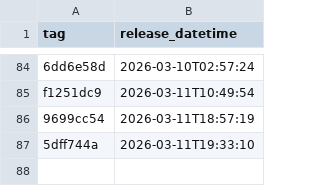
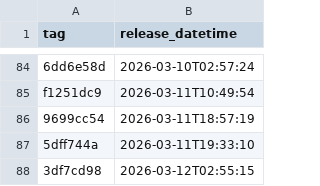
Before and after one commit to NHSDigital/electronic-prescription-service-api, a CSV file: _data/internal-dev-sandbox_deployments.csv, drawn as a sheet; only a part is shown, gaps mark what is left out; the diff names each change by its address in the sheet, - before the commit and + after, or states it on an @@ line.

```diff
--- a/_data/internal-dev-sandbox_deployments.csv
+++ b/_data/internal-dev-sandbox_deployments.csv
+row 88: 3df7cd98 | 2026-03-12T02:55:15
```
Also changed, not shown: 1 other file.
